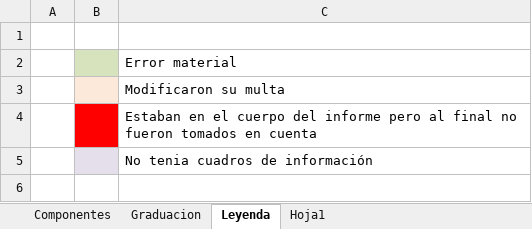
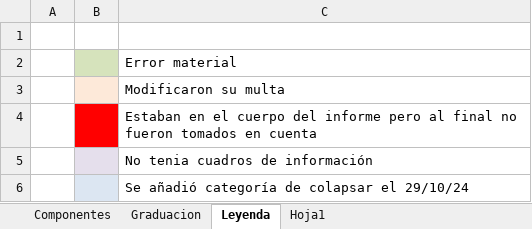
Before and after one commit to PaoloValcarcel/OEFA_SMER, an Excel workbook: Paolo/Scripts/Factores/Copia de Informes_2022.xlsx, sheet Leyenda, drawn as a sheet; values as stored, in another font and other column widths than the file's, no borders; the diff names each change by its address in the sheet, - before the commit and + after, or states it on an @@ line.

```diff
--- a/Paolo/Scripts/Factores/Copia de Informes_2022.xlsx (sheet Leyenda)
+++ b/Paolo/Scripts/Factores/Copia de Informes_2022.xlsx (sheet Leyenda)
+row 6:  |  | Se añadió categoría de colapsar el 29/10/24
```
Also changed, not shown: sheet Componentes, Paolo/Scripts/Bases/INFORMES_GRADUACION.xlsx, Paolo/Scripts/Bases/dfunido.xlsx, 4 other files.
